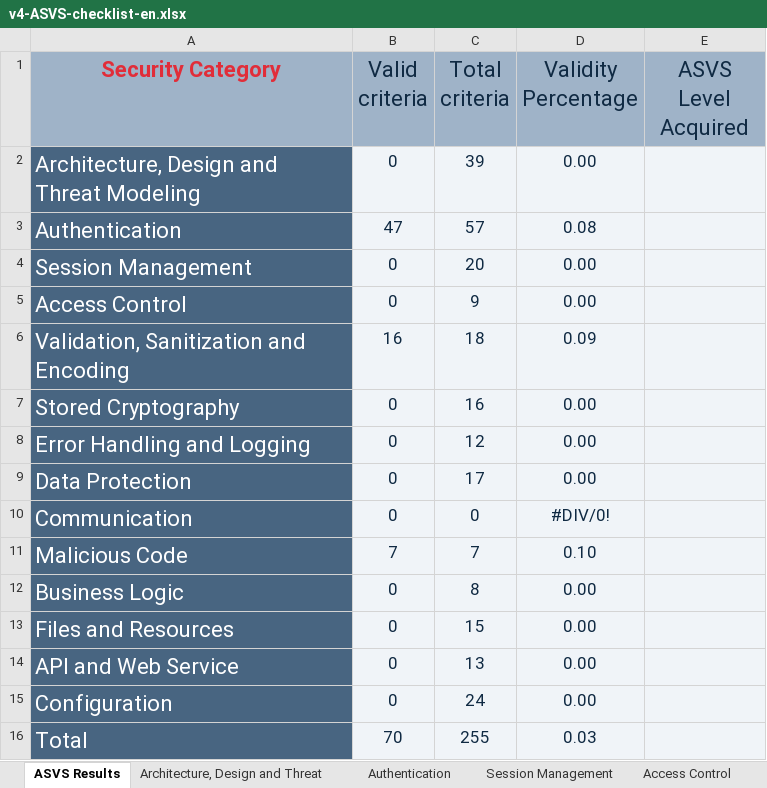
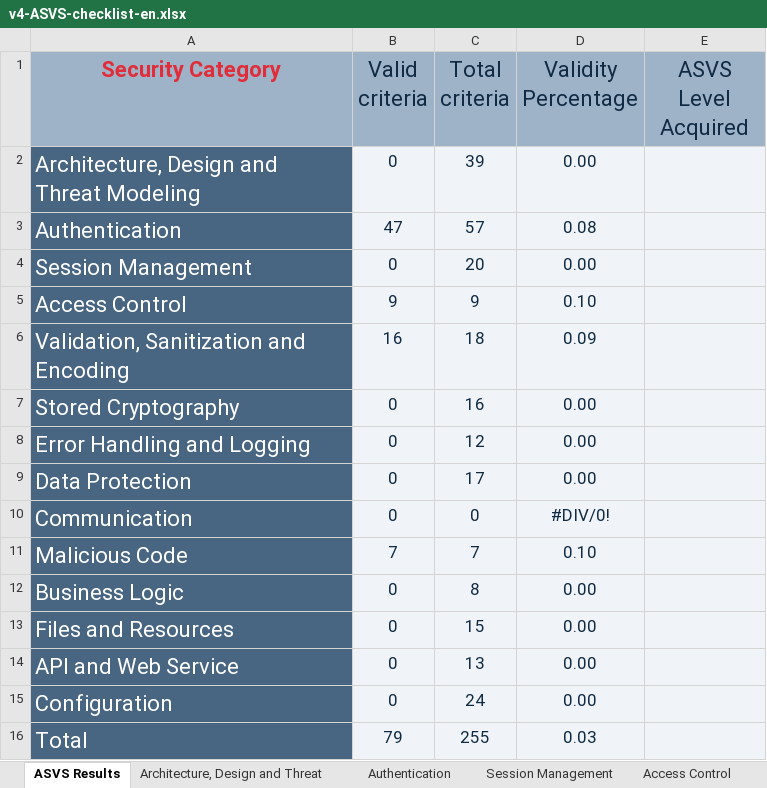
Before and after one commit to padrinoski/desofs2024_M1C_1, an Excel workbook: v4-ASVS-checklist-en.xlsx, sheet ASVS Results, drawn as a sheet; values as stored, in another font and other column widths than the file's, no borders; charts and pictures not drawn; the diff names each change by its address in the sheet, - before the commit and + after, or states it on an @@ line.

```diff
--- a/v4-ASVS-checklist-en.xlsx (sheet ASVS Results)
+++ b/v4-ASVS-checklist-en.xlsx (sheet ASVS Results)
-B5 (Valid criteria): 0
+B5 (Valid criteria): 9
-D5 (Validity Percentage): 0.00
+D5 (Validity Percentage): 0.10
-B16 (Valid criteria): 70
+B16 (Valid criteria): 79
```
Also changed, not shown: sheet Access Control, charts or pictures, 4 other files.
